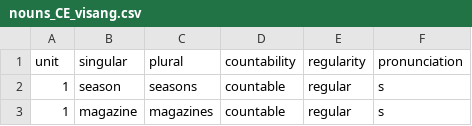
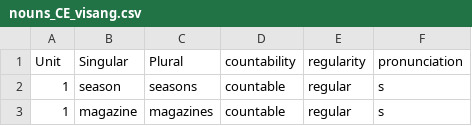
Before and after one commit to sundaybest3/NounSmart_Streamlit, a CSV file: nouns_CE_visang.csv, drawn as a sheet; only a part is shown.

Commit message:
Update nouns_CE_visang.csv

```diff
--- a/nouns_CE_visang.csv
+++ b/nouns_CE_visang.csv
@@ -1,2 +1,2 @@
-unit,singular,plural,countability,regularity,pronunciation
+Unit,Singular,Plural,countability,regularity,pronunciation
 1,season,seasons,countable,regular,s
```
